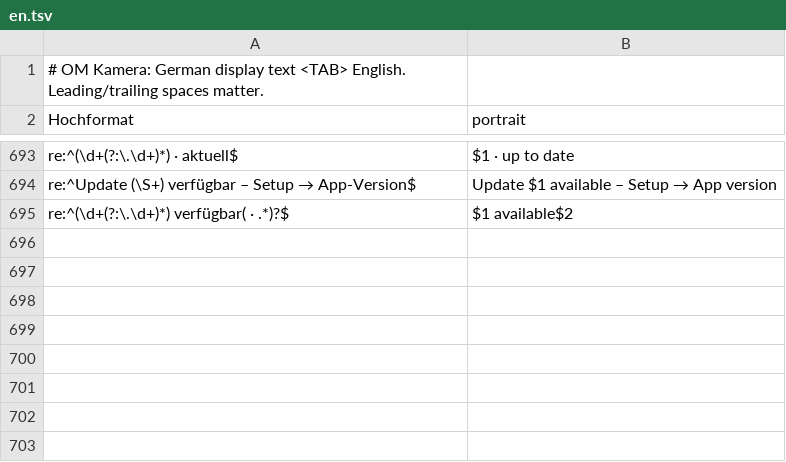
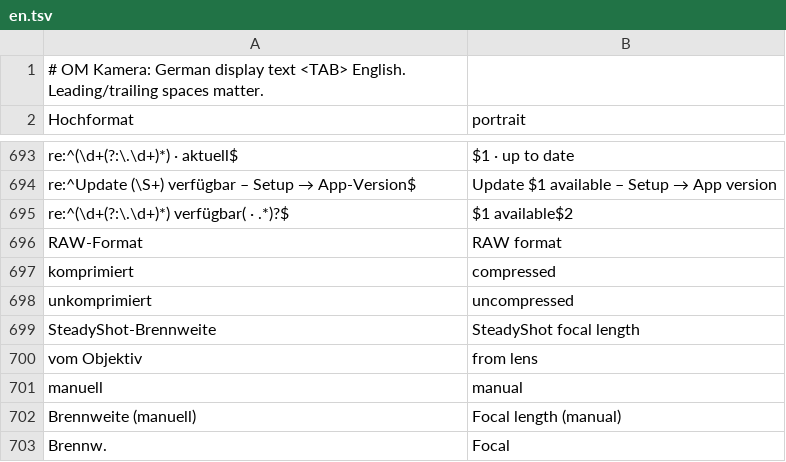
Before and after one commit to rony-x2/OM-Kamera, a TSV file: app/src/main/assets/lang/en.tsv, drawn as a sheet; only a part is shown, gaps mark what is left out.

```diff
--- a/app/src/main/assets/lang/en.tsv
+++ b/app/src/main/assets/lang/en.tsv
@@ -695 +695,9 @@ re:^Update (\S+) verfügbar – Setup → App-Version$	Update $1 available – S
 re:^(\d+(?:\.\d+)*) verfügbar( · .*)?$	$1 available$2
+RAW-Format	RAW format
+komprimiert	compressed
+unkomprimiert	uncompressed
+SteadyShot-Brennweite	SteadyShot focal length
+vom Objektiv	from lens
+manuell	manual
+Brennweite (manuell)	Focal length (manual)
+Brennw.	Focal
```
Also changed, not shown: 4 other files.
